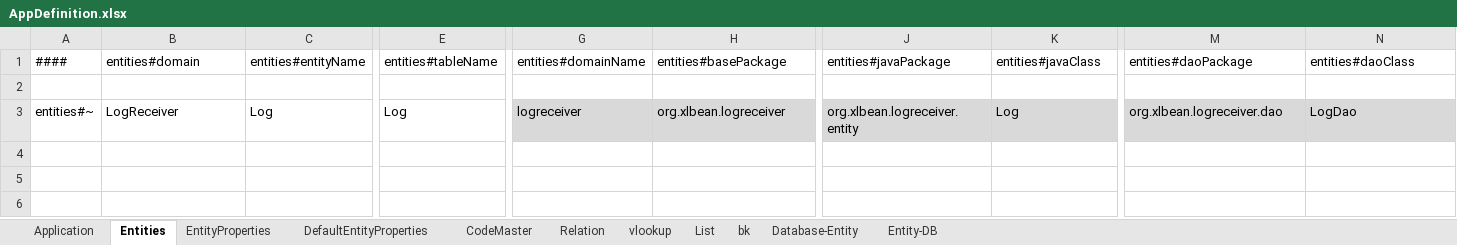
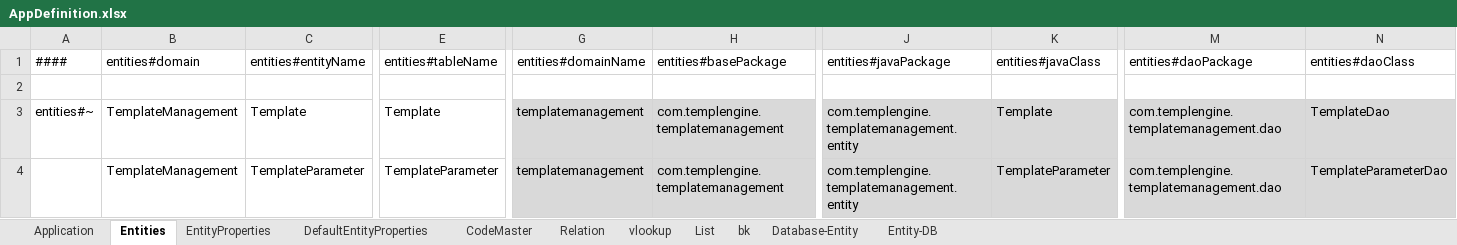
Before and after one commit to aji3/xltemplating, an Excel workbook: template/AppDefinition.xlsx, sheet Entities, drawn as a sheet; only a part is shown, gaps mark what is left out; values as stored, in another font and other column widths than the file's, no borders; removed rows and columns are numbered as before the commit, all else as after; rows hold the shown columns only; the diff names each change by its address in the sheet, - before the commit and + after, or states it on an @@ line.

Commit message:
Updated build.gradle for templates

```diff
--- a/template/AppDefinition.xlsx (sheet Entities)
+++ b/template/AppDefinition.xlsx (sheet Entities)
-row 3: entities#~ | LogReceiver | Log | Log | logreceiver | org.xlbean.logreceiver | org.xlbean.logreceiver.entity | Log | org.xlbean.logreceiver.dao | LogDao
+row 3: entities#~ | TemplateManagement | Template | Template | templatemanagement | com.templengine.templatemanagement | com.templengine.templatemanagement.entity | Template | com.templengine.templatemanagement.dao | TemplateDao
+row 4:  | TemplateManagement | TemplateParameter | TemplateParameter | templatemanagement | com.templengine.templatemanagement | com.templengine.templatemanagement.entity | TemplateParameter | com.templengine.templatemanagement.dao | TemplateParameterDao
```
Also changed, not shown: sheet EntityProperties, sheet Application, formulas that keep their value, 11 other files.
